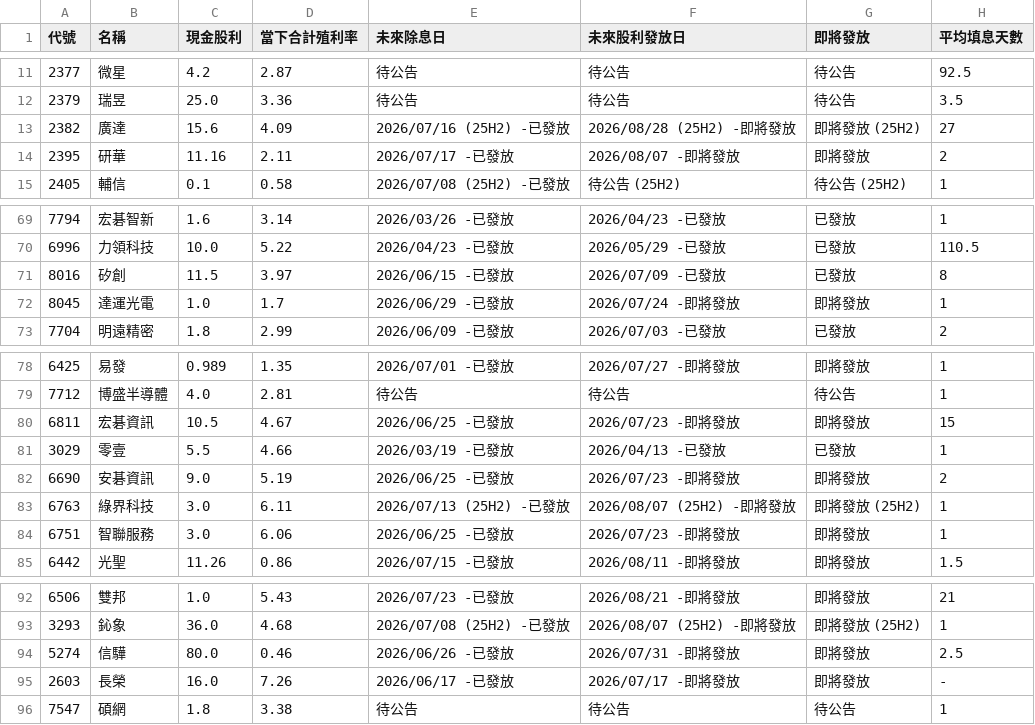
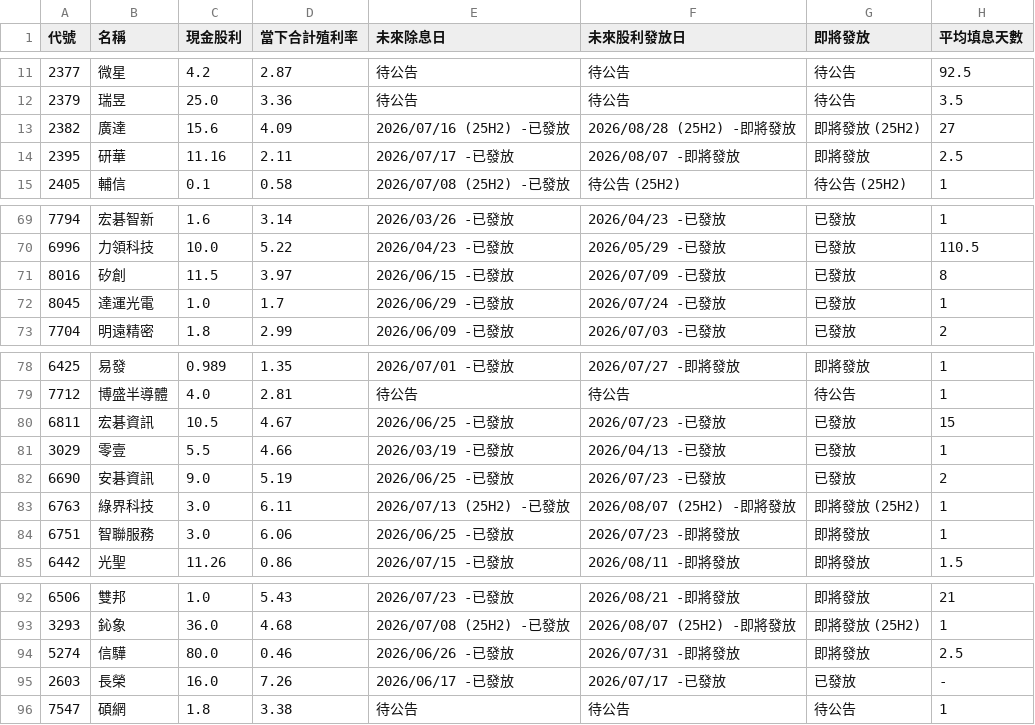
Before and after one commit to wenchiehlee-investment/GoPublic, a CSV file: raw_dividend_schedule_combined.csv, drawn as a sheet; only a part is shown, gaps mark what is left out.

Commit message:
🔄 synced file(s) with wenchiehlee-money/biztrends.TW

```diff
--- a/raw_dividend_schedule_combined.csv
+++ b/raw_dividend_schedule_combined.csv
@@ -13,3 +13,3 @@
 2382,廣達,15.6,4.09,2026/07/16 (25H2) -已發放,2026/08/28 (25H2) -即將發放,即將發放 (25H2),27
-2395,研華,11.16,2.11,2026/07/17 -已發放,2026/08/07 -即將發放,即將發放,2
+2395,研華,11.16,2.11,2026/07/17 -已發放,2026/08/07 -即將發放,即將發放,2.5
 2405,輔信,0.1,0.58,2026/07/08 (25H2) -已發放,待公告 (25H2),待公告 (25H2),1
@@ -71,3 +71,3 @@
 8016,矽創,11.5,3.97,2026/06/15 -已發放,2026/07/09 -已發放,已發放,8
-8045,達運光電,1.0,1.7,2026/06/29 -已發放,2026/07/24 -即將發放,即將發放,1
+8045,達運光電,1.0,1.7,2026/06/29 -已發放,2026/07/24 -已發放,已發放,1
 7704,明遠精密,1.8,2.99,2026/06/09 -已發放,2026/07/03 -已發放,已發放,2
@@ -79,5 +79,5 @@
 7712,博盛半導體,4.0,2.81,待公告,待公告,待公告,1
-6811,宏碁資訊,10.5,4.67,2026/06/25 -已發放,2026/07/23 -即將發放,即將發放,15
+6811,宏碁資訊,10.5,4.67,2026/06/25 -已發放,2026/07/23 -已發放,已發放,15
 3029,零壹,5.5,4.66,2026/03/19 -已發放,2026/04/13 -已發放,已發放,1
-6690,安碁資訊,9.0,5.19,2026/06/25 -已發放,2026/07/23 -即將發放,即將發放,2
+6690,安碁資訊,9.0,5.19,2026/06/25 -已發放,2026/07/23 -已發放,已發放,2
 6763,綠界科技,3.0,6.11,2026/07/13 (25H2) -已發放,2026/08/07 (25H2) -即將發放,即將發放 (25H2),1
@@ -94,3 +94,3 @@
 5274,信驊,80.0,0.46,2026/06/26 -已發放,2026/07/31 -即將發放,即將發放,2.5
-2603,長榮,16.0,7.26,2026/06/17 -已發放,2026/07/17 -即將發放,即將發放,-
+2603,長榮,16.0,7.26,2026/06/17 -已發放,2026/07/17 -已發放,已發放,-
 7547,碩網,1.8,3.38,待公告,待公告,待公告,1
```
